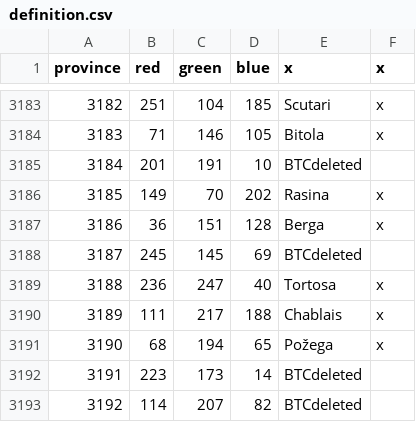
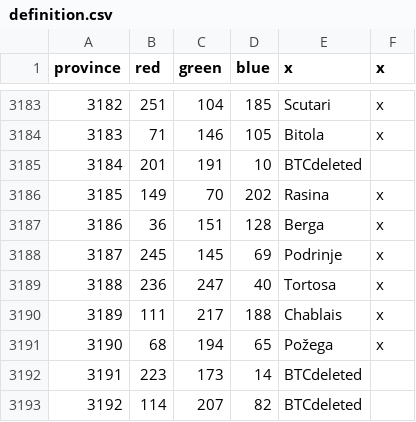
Before and after one commit to AlejandroGiner/Lux-in-Tenebris, a CSV file: map/definition.csv, drawn as a sheet; only a part is shown, gaps mark what is left out.

```diff
--- a/map/definition.csv
+++ b/map/definition.csv
@@ -3187,3 +3187,3 @@ province;red;green;blue;x;x
 3186;36;151;128;Berga;x
-3187;245;145;69;BTCdeleted
+3187;245;145;69;Podrinje;x
 3188;236;247;40;Tortosa;x
```
Also changed, not shown: 12 other files.
